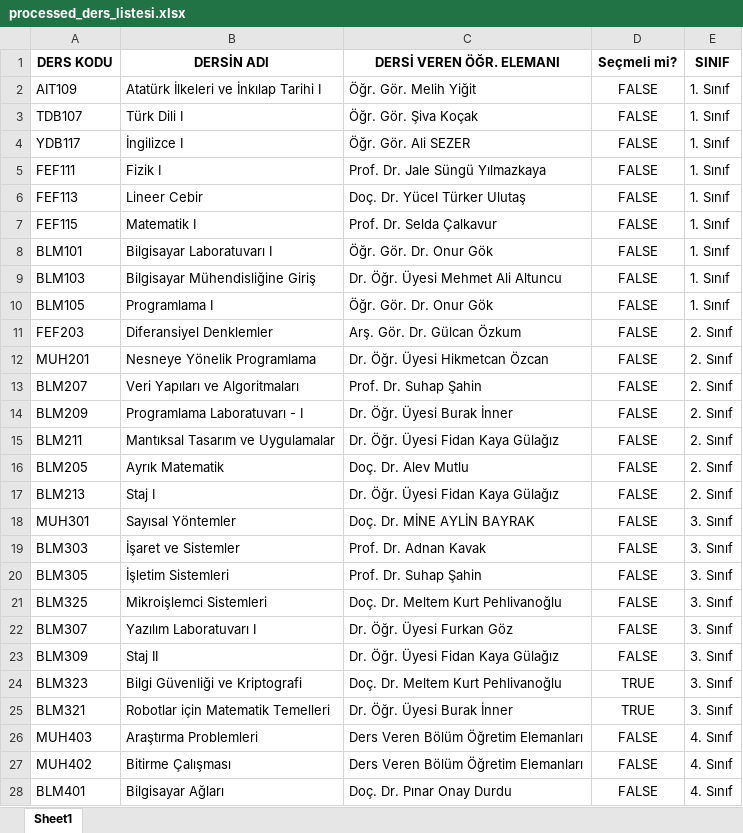
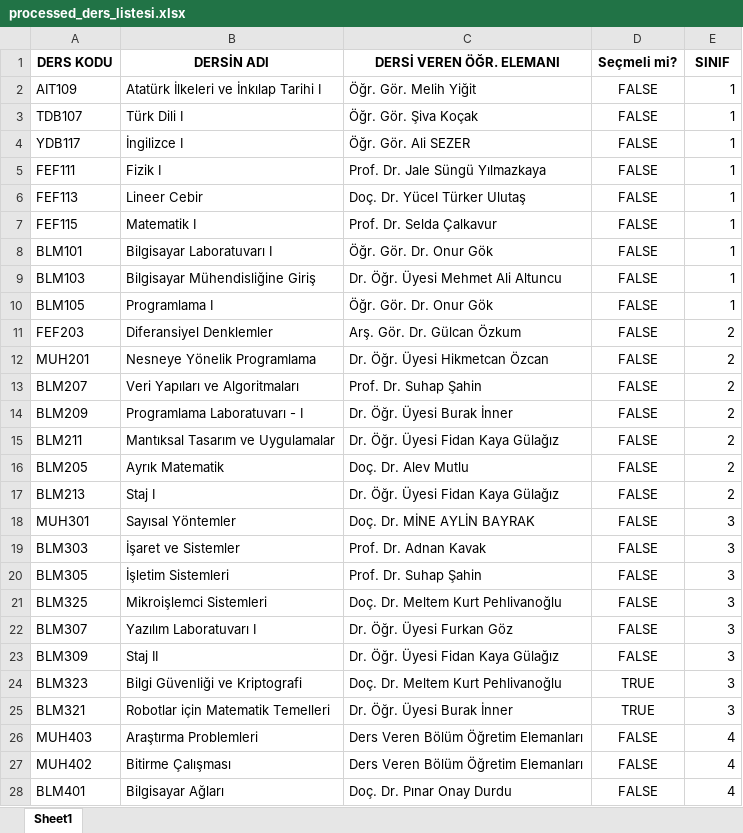
Before and after one commit to EnesDemir143/Yaz_lab_1, an Excel workbook: Data/processed_ders_listesi.xlsx, sheet Sheet1, drawn as a sheet; only a part is shown; values as stored, in another font and other column widths than the file's, no borders; the diff covers the shown part only; the diff names each change by its address in the sheet, - before the commit and + after, or states it on an @@ line.

```diff
--- a/Data/processed_ders_listesi.xlsx (sheet Sheet1)
+++ b/Data/processed_ders_listesi.xlsx (sheet Sheet1)
-E2:E10 (SINIF): 1. Sınıf
+E2:E10 (SINIF): 1
-E11:E17 (SINIF): 2. Sınıf
+E11:E17 (SINIF): 2
-E18:E25 (SINIF): 3. Sınıf
+E18:E25 (SINIF): 3
-E26:E28 (SINIF): 4. Sınıf
+E26:E28 (SINIF): 4
```
Also changed, not shown: 12 edited cells elsewhere in this sheet, 2 other files.
